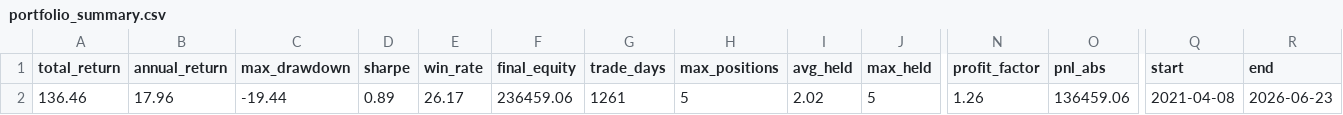
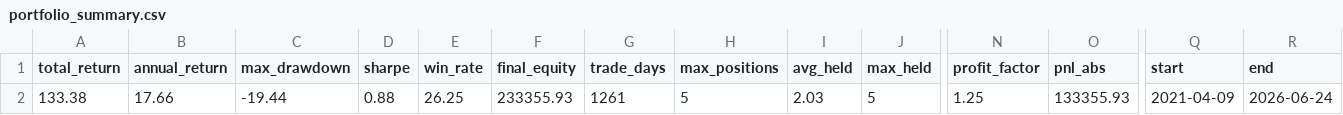
Before and after one commit to eclatnest/etf-consensus, a CSV file: published/daily/portfolio_summary.csv, drawn as a sheet; only a part is shown, gaps mark what is left out; the diff names each change by its address in the sheet, - before the commit and + after, or states it on an @@ line.

```diff
--- a/published/daily/portfolio_summary.csv
+++ b/published/daily/portfolio_summary.csv
-A2 (total_return): 136.46
+A2 (total_return): 133.38
-B2 (annual_return): 17.96
+B2 (annual_return): 17.66
-D2 (sharpe): 0.89
+D2 (sharpe): 0.88
-E2 (win_rate): 26.17
+E2 (win_rate): 26.25
-F2 (final_equity): 236459.06
+F2 (final_equity): 233355.93
-I2 (avg_held): 2.02
+I2 (avg_held): 2.03
-N2 (profit_factor): 1.26
+N2 (profit_factor): 1.25
-O2 (pnl_abs): 136459.06
+O2 (pnl_abs): 133355.93
-Q2 (start): 2021-04-08
+Q2 (start): 2021-04-09
-R2 (end): 2026-06-23
+R2 (end): 2026-06-24
```
Also changed, not shown: published/daily/next_open_actions.csv, published/daily/portfolio_snapshot.csv, 5 other files.
